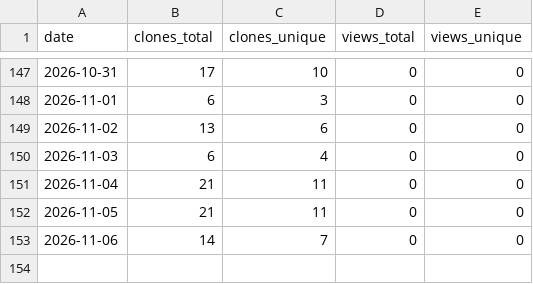
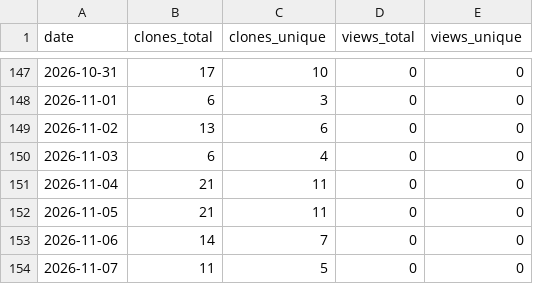
Before and after one commit to sesamehut/plugins-marketplace, a CSV file: traffic/plugins-marketplace.csv, drawn as a sheet; only a part is shown, gaps mark what is left out; the diff names each change by its address in the sheet, - before the commit and + after, or states it on an @@ line.

```diff
--- a/traffic/plugins-marketplace.csv
+++ b/traffic/plugins-marketplace.csv
+row 154: 2026-11-07 | 11 | 5 | 0 | 0
```
Also changed, not shown: traffic/appstore-connect-skill.csv.
